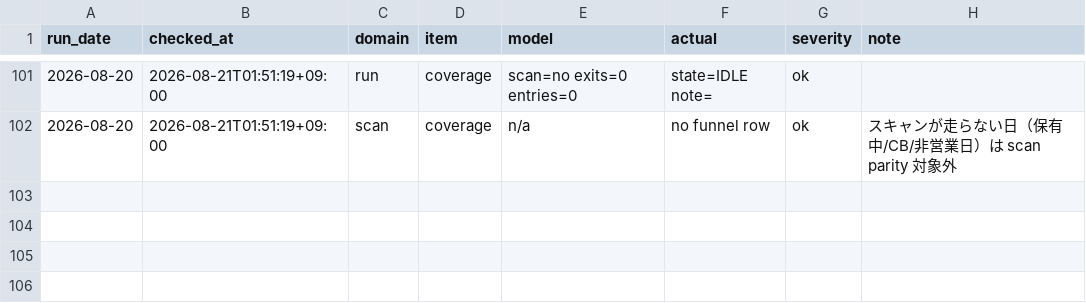
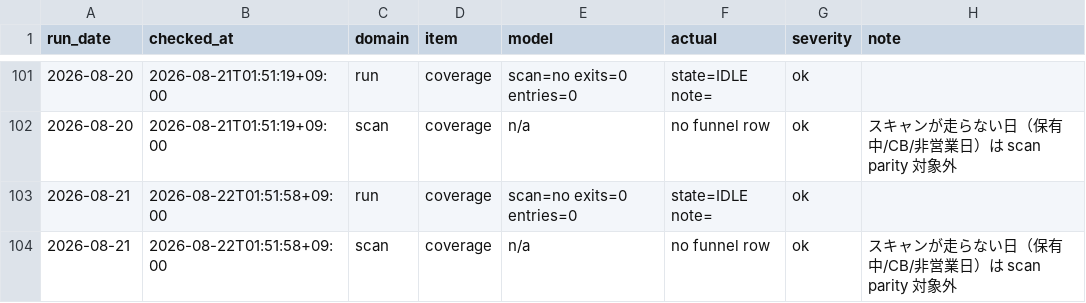
Before and after one commit to zamaxg5ktkyms9/S-Quant, a CSV file: parity/parity_log.csv, drawn as a sheet; only a part is shown, gaps mark what is left out.

```diff
--- a/parity/parity_log.csv
+++ b/parity/parity_log.csv
@@ -102 +102,3 @@ run_date,checked_at,domain,item,model,actual,severity,note
 2026-08-20,2026-08-21T01:51:19+09:00,scan,coverage,n/a,no funnel row,ok,スキャンが走らない日（保有中/CB/非営業日）は scan parity 対象外
+2026-08-21,2026-08-22T01:51:58+09:00,run,coverage,scan=no exits=0 entries=0,state=IDLE note=,ok,
+2026-08-21,2026-08-22T01:51:58+09:00,scan,coverage,n/a,no funnel row,ok,スキャンが走らない日（保有中/CB/非営業日）は scan parity 対象外
```
